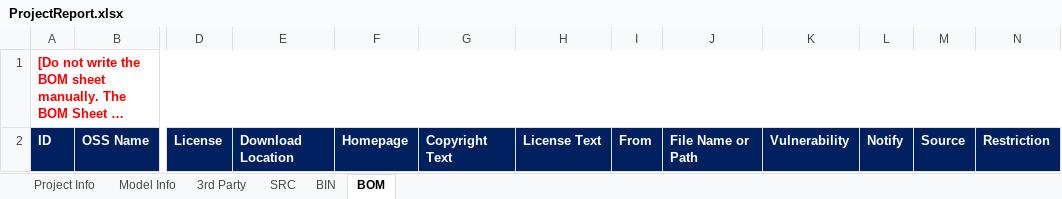
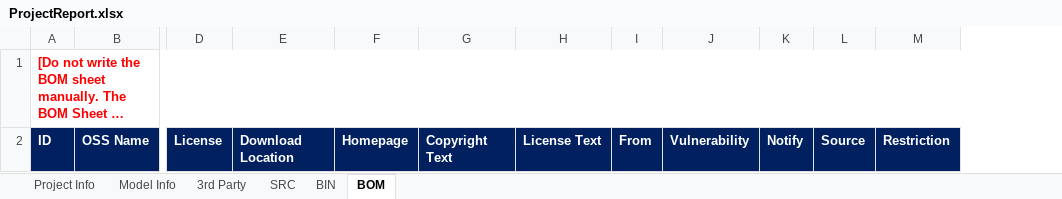
Before and after one commit to fosslight/fosslight, an Excel workbook: src/main/resources/template/ProjectReport.xlsx, sheet BOM, drawn as a sheet; only a part is shown, gaps mark what is left out; long unchanged cells end in …; values as stored, in another font and other column widths than the file's, no borders; the diff names each change by its address in the sheet, - before the commit and + after, or states it on an @@ line.

Commit message:
Fixed file name or path column from bom export template

```diff
--- a/src/main/resources/template/ProjectReport.xlsx (sheet BOM)
+++ b/src/main/resources/template/ProjectReport.xlsx (sheet BOM)
-column J, row 2: File Name or Path
```
Also changed, not shown: 1 other file.
